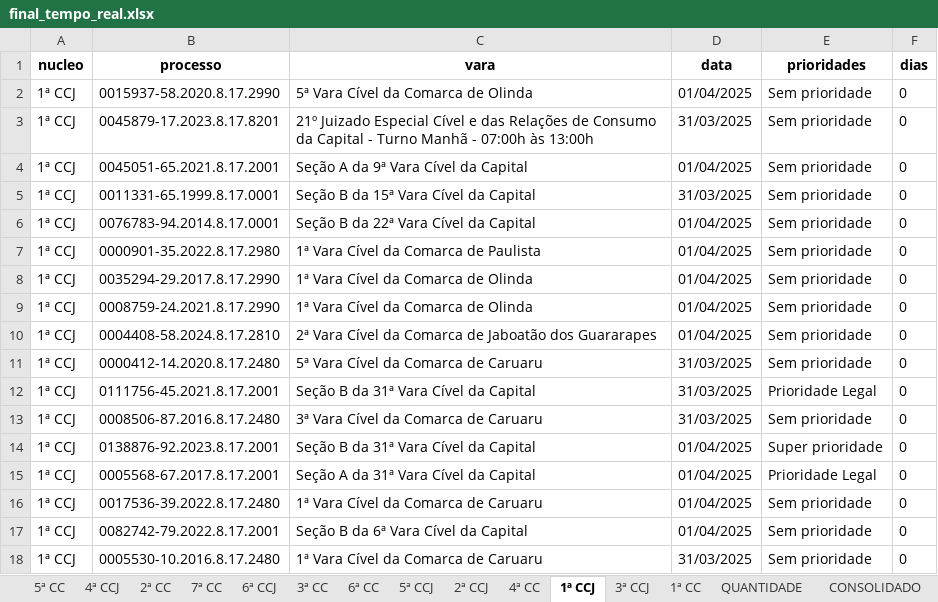
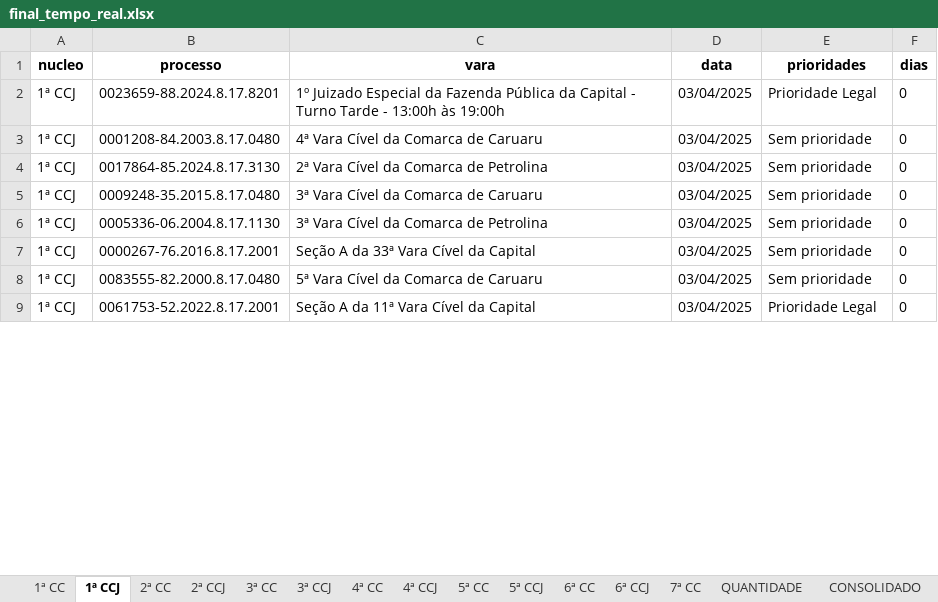
Before and after one commit to Fasri/analise_de, an Excel workbook: final_tempo_real.xlsx, sheet 1ª CCJ, drawn as a sheet; only a part is shown; values as stored, in another font and other column widths than the file's, no borders; removed rows and columns are numbered as before the commit, all else as after; the diff covers the shown part only; the diff names each change by its address in the sheet, - before the commit and + after, or states it on an @@ line.

```diff
--- a/final_tempo_real.xlsx (sheet 1ª CCJ)
+++ b/final_tempo_real.xlsx (sheet 1ª CCJ)
@@ sheet tab order changed: 1ª CC | 1ª CCJ | 2ª CC | 2ª CCJ | 3ª CC | 3ª CCJ | 4ª CC | 4ª CCJ | 5ª CC | 5ª CCJ | 6ª CC | 6ª CCJ | 7ª CC | QUANTIDADE | CONSOLIDADO @@
-row 2: 1ª CCJ | 0015937-58.2020.8.17.2990 | 5ª Vara Cível da Comarca de Olinda | 01/04/2025 | Sem prioridade | 0
-B2 (processo): 0045879-17.2023.8.17.8201
+B2 (processo): 0023659-88.2024.8.17.8201
-C2 (vara): 21º Juizado Especial Cível e das Relações de Consumo da Capital - Turno Manhã - 07:00h às 13:00h
+C2 (vara): 1º Juizado Especial da Fazenda Pública da Capital - Turno Tarde - 13:00h às 19:00h
-D2 (data): 31/03/2025
+D2 (data): 03/04/2025
-E2 (prioridades): Sem prioridade
+E2 (prioridades): Prioridade Legal
-B3 (processo): 0045051-65.2021.8.17.2001
+B3 (processo): 0001208-84.2003.8.17.0480
-C3 (vara): Seção A da 9ª Vara Cível da Capital
+C3 (vara): 4ª Vara Cível da Comarca de Caruaru
-D3 (data): 01/04/2025
+D3 (data): 03/04/2025
-row 5: 1ª CCJ | 0011331-65.1999.8.17.0001 | Seção B da 15ª Vara Cível da Capital | 31/03/2025 | Sem prioridade | 0
-B4 (processo): 0076783-94.2014.8.17.0001
+B4 (processo): 0017864-85.2024.8.17.3130
-C4 (vara): Seção B da 22ª Vara Cível da Capital
+C4 (vara): 2ª Vara Cível da Comarca de Petrolina
-D4:D7 (data): 01/04/2025
+D4:D7 (data): 03/04/2025
-B5 (processo): 0000901-35.2022.8.17.2980
+B5 (processo): 0009248-35.2015.8.17.0480
-C5 (vara): 1ª Vara Cível da Comarca de Paulista
+C5 (vara): 3ª Vara Cível da Comarca de Caruaru
-B6 (processo): 0035294-29.2017.8.17.2990
+B6 (processo): 0005336-06.2004.8.17.1130
-C6 (vara): 1ª Vara Cível da Comarca de Olinda
+C6 (vara): 3ª Vara Cível da Comarca de Petrolina
-B7 (processo): 0008759-24.2021.8.17.2990
+B7 (processo): 0000267-76.2016.8.17.2001
-C7 (vara): 1ª Vara Cível da Comarca de Olinda
+C7 (vara): Seção A da 33ª Vara Cível da Capital
-row 10: 1ª CCJ | 0004408-58.2024.8.17.2810 | 2ª Vara Cível da Comarca de Jaboatão dos Guararapes | 01/04/2025 | Sem prioridade | 0
-B8 (processo): 0000412-14.2020.8.17.2480
+B8 (processo): 0083555-82.2000.8.17.0480
-D8 (data): 31/03/2025
+D8 (data): 03/04/2025
-row 12: 1ª CCJ | 0111756-45.2021.8.17.2001 | Seção B da 31ª Vara Cível da Capital | 31/03/2025 | Prioridade Legal | 0
-row 13: 1ª CCJ | 0008506-87.2016.8.17.2480 | 3ª Vara Cível da Comarca de Caruaru | 31/03/2025 | Sem prioridade | 0
-row 14: 1ª CCJ | 0138876-92.2023.8.17.2001 | Seção B da 31ª Vara Cível da Capital | 01/04/2025 | Super prioridade | 0
-B9 (processo): 0005568-67.2017.8.17.2001
+B9 (processo): 0061753-52.2022.8.17.2001
-C9 (vara): Seção A da 31ª Vara Cível da Capital
+C9 (vara): Seção A da 11ª Vara Cível da Capital
-D9 (data): 01/04/2025
+D9 (data): 03/04/2025
-row 16: 1ª CCJ | 0017536-39.2022.8.17.2480 | 1ª Vara Cível da Comarca de Caruaru | 01/04/2025 | Sem prioridade | 0
-row 17: 1ª CCJ | 0082742-79.2022.8.17.2001 | Seção B da 6ª Vara Cível da Capital | 01/04/2025 | Sem prioridade | 0
-row 18: 1ª CCJ | 0005530-10.2016.8.17.2480 | 1ª Vara Cível da Comarca de Caruaru | 31/03/2025 | Sem prioridade | 0
```
Also changed, not shown: other rows of this sheet, sheet CONSOLIDADO, sheet 1ª CC, sheet 6ª CC, sheet 2ª CC, sheet 3ª CCJ, sheet 6ª CCJ, 8 more sheets.
